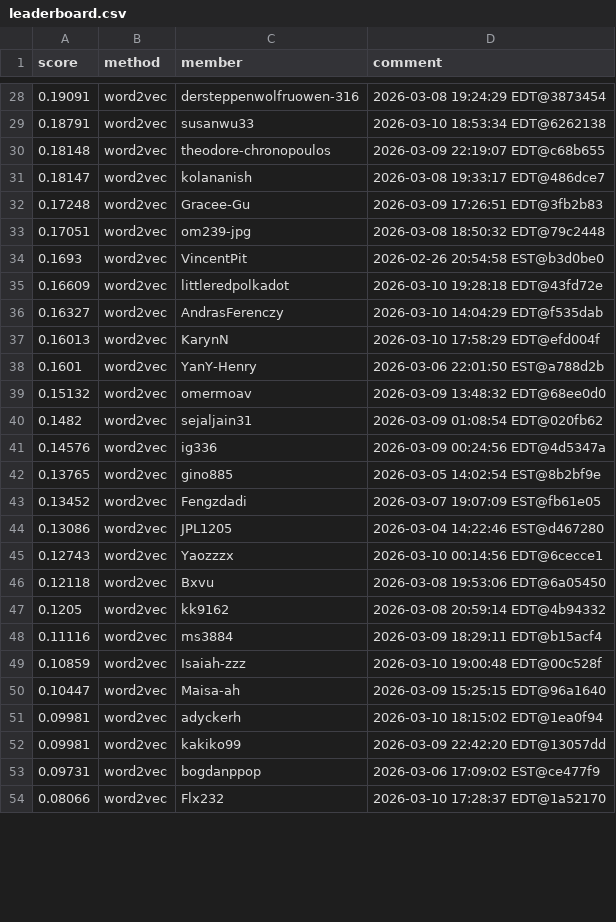
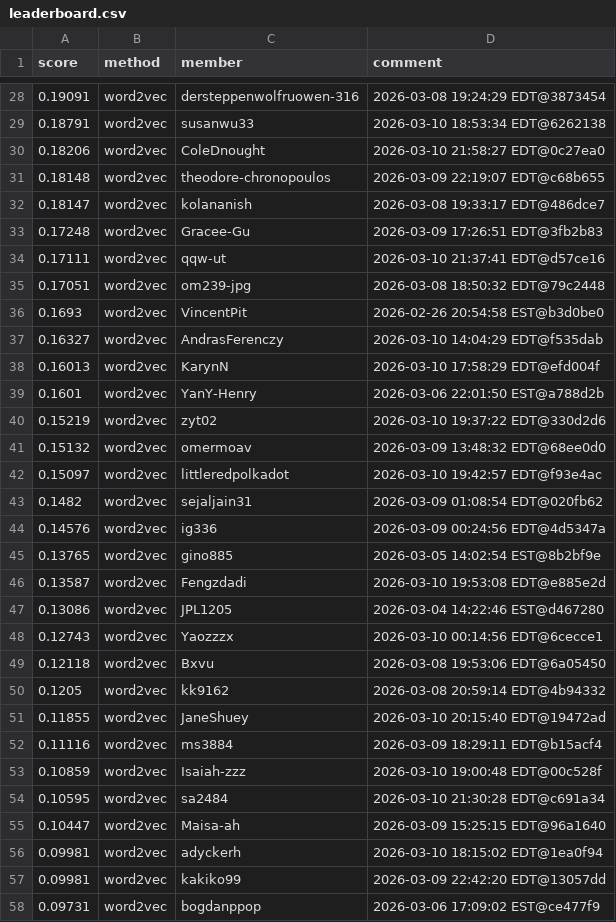
Before and after one commit to Cornell-Tech-CS5744-Spring-2026/leaderboards, a CSV file: a2/leaderboard.csv, drawn as a sheet; only a part is shown, gaps mark what is left out; the shorter side is filled out with more unchanged rows; the diff covers the shown part only.

```diff
--- a/a2/leaderboard.csv
+++ b/a2/leaderboard.csv
@@ -29,2 +29,3 @@ score,method,member,comment
 0.18791,word2vec,susanwu33,2026-03-10 18:53:34 EDT@6262138
+0.18206,word2vec,ColeDnought,2026-03-10 21:58:27 EDT@0c27ea0
 0.18148,word2vec,theodore-chronopoulos,2026-03-09 22:19:07 EDT@c68b655
@@ -32,5 +33,5 @@ score,method,member,comment
 0.17248,word2vec,Gracee-Gu,2026-03-09 17:26:51 EDT@3fb2b83
+0.17111,word2vec,qqw-ut,2026-03-10 21:37:41 EDT@d57ce16
 0.17051,word2vec,om239-jpg,2026-03-08 18:50:32 EDT@79c2448
 0.1693,word2vec,VincentPit,2026-02-26 20:54:58 EST@b3d0be0
-0.16609,word2vec,littleredpolkadot,2026-03-10 19:28:18 EDT@43fd72e
 0.16327,word2vec,AndrasFerenczy,2026-03-10 14:04:29 EDT@f535dab
@@ -38,3 +39,5 @@ score,method,member,comment
 0.1601,word2vec,YanY-Henry,2026-03-06 22:01:50 EST@a788d2b
+0.15219,word2vec,zyt02,2026-03-10 19:37:22 EDT@330d2d6
 0.15132,word2vec,omermoav,2026-03-09 13:48:32 EDT@68ee0d0
+0.15097,word2vec,littleredpolkadot,2026-03-10 19:42:57 EDT@f93e4ac
 0.1482,word2vec,sejaljain31,2026-03-09 01:08:54 EDT@020fb62
@@ -42,3 +45,3 @@ score,method,member,comment
 0.13765,word2vec,gino885,2026-03-05 14:02:54 EST@8b2bf9e
-0.13452,word2vec,Fengzdadi,2026-03-07 19:07:09 EST@fb61e05
+0.13587,word2vec,Fengzdadi,2026-03-10 19:53:08 EDT@e885e2d
 0.13086,word2vec,JPL1205,2026-03-04 14:22:46 EST@d467280
@@ -47,4 +50,6 @@ score,method,member,comment
 0.1205,word2vec,kk9162,2026-03-08 20:59:14 EDT@4b94332
+0.11855,word2vec,JaneShuey,2026-03-10 20:15:40 EDT@19472ad
 0.11116,word2vec,ms3884,2026-03-09 18:29:11 EDT@b15acf4
 0.10859,word2vec,Isaiah-zzz,2026-03-10 19:00:48 EDT@00c528f
+0.10595,word2vec,sa2484,2026-03-10 21:30:28 EDT@c691a34
 0.10447,word2vec,Maisa-ah,2026-03-09 15:25:15 EDT@96a1640
```
Also changed, not shown: 4 added rows, 6 removed rows, 7 moved rows and 13 edited cells elsewhere in this file.
